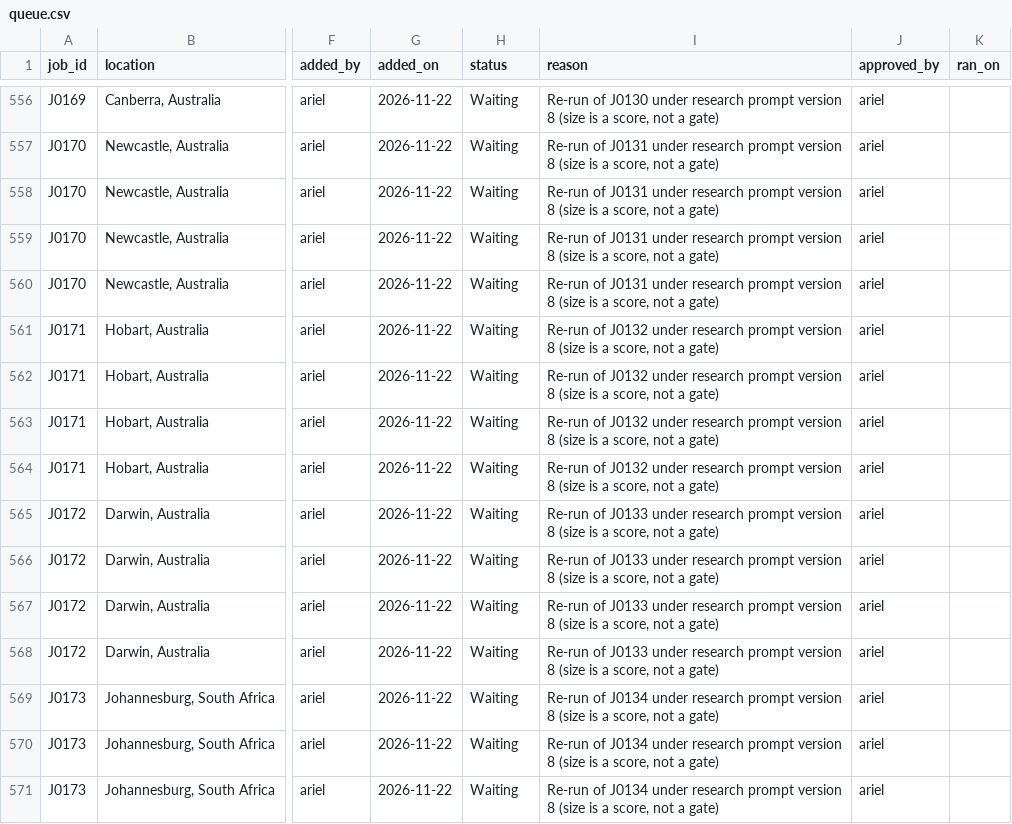
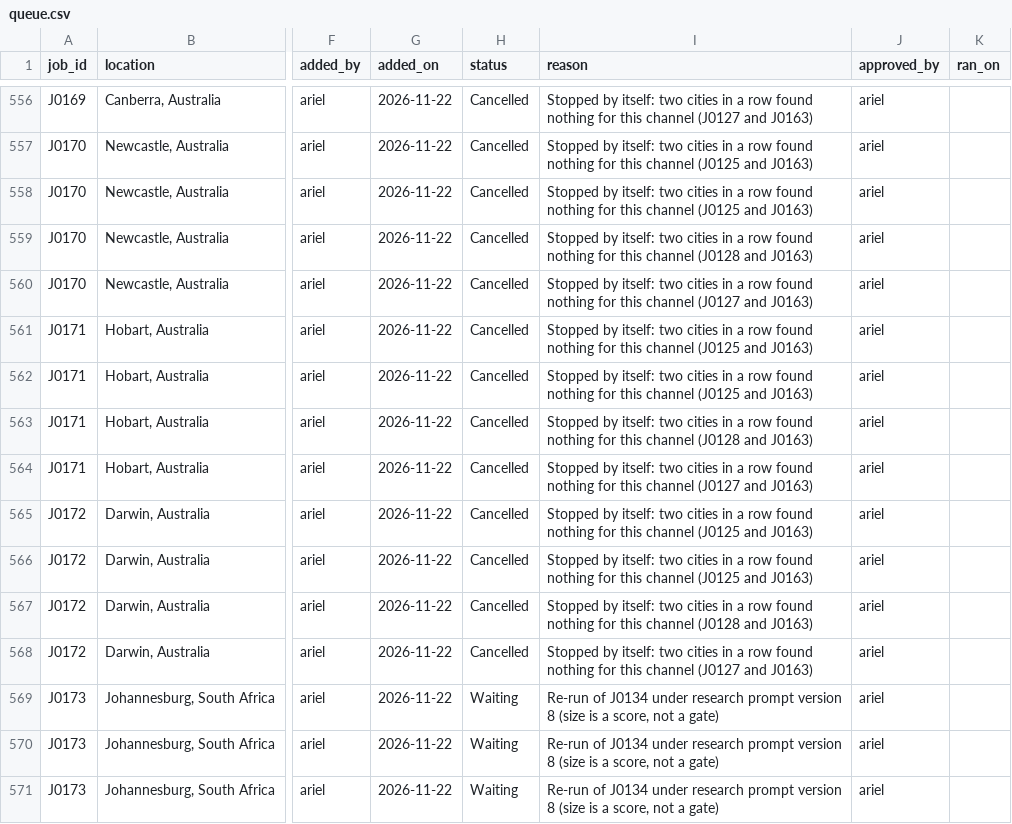
Before and after one commit to amodhsharma/diablo-outreach-v2, a CSV file: research/queue.csv, drawn as a sheet; only a part is shown, gaps mark what is left out; the diff covers the shown part only; the diff names each change by its address in the sheet, - before the commit and + after, or states it on an @@ line.

```diff
--- a/research/queue.csv
+++ b/research/queue.csv
-H556:H568 (status): Waiting
+H556:H568 (status): Cancelled
-I556 (reason): Re-run of J0130 under research prompt version 8 (size is a score, not a gate)
+I556 (reason): Stopped by itself: two cities in a row found nothing for this channel (J0127 and J0163)
-I557:I558 (reason): Re-run of J0131 under research prompt version 8 (size is a score, not a gate)
+I557:I558 (reason): Stopped by itself: two cities in a row found nothing for this channel (J0125 and J0163)
-I559 (reason): Re-run of J0131 under research prompt version 8 (size is a score, not a gate)
+I559 (reason): Stopped by itself: two cities in a row found nothing for this channel (J0128 and J0163)
-I560 (reason): Re-run of J0131 under research prompt version 8 (size is a score, not a gate)
+I560 (reason): Stopped by itself: two cities in a row found nothing for this channel (J0127 and J0163)
-I561:I562 (reason): Re-run of J0132 under research prompt version 8 (size is a score, not a gate)
+I561:I562 (reason): Stopped by itself: two cities in a row found nothing for this channel (J0125 and J0163)
-I563 (reason): Re-run of J0132 under research prompt version 8 (size is a score, not a gate)
+I563 (reason): Stopped by itself: two cities in a row found nothing for this channel (J0128 and J0163)
-I564 (reason): Re-run of J0132 under research prompt version 8 (size is a score, not a gate)
+I564 (reason): Stopped by itself: two cities in a row found nothing for this channel (J0127 and J0163)
-I565:I566 (reason): Re-run of J0133 under research prompt version 8 (size is a score, not a gate)
+I565:I566 (reason): Stopped by itself: two cities in a row found nothing for this channel (J0125 and J0163)
-I567 (reason): Re-run of J0133 under research prompt version 8 (size is a score, not a gate)
+I567 (reason): Stopped by itself: two cities in a row found nothing for this channel (J0128 and J0163)
-I568 (reason): Re-run of J0133 under research prompt version 8 (size is a score, not a gate)
+I568 (reason): Stopped by itself: two cities in a row found nothing for this channel (J0127 and J0163)
```
Also changed, not shown: 62 edited cells elsewhere in this file, 1 other file.
